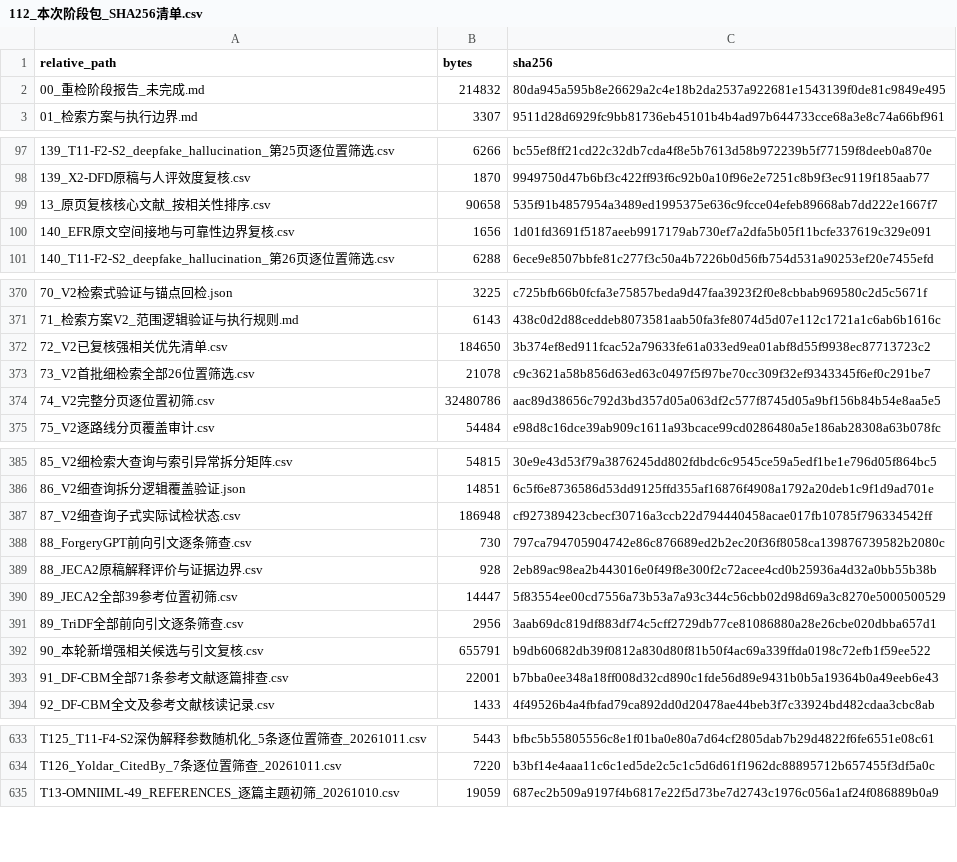
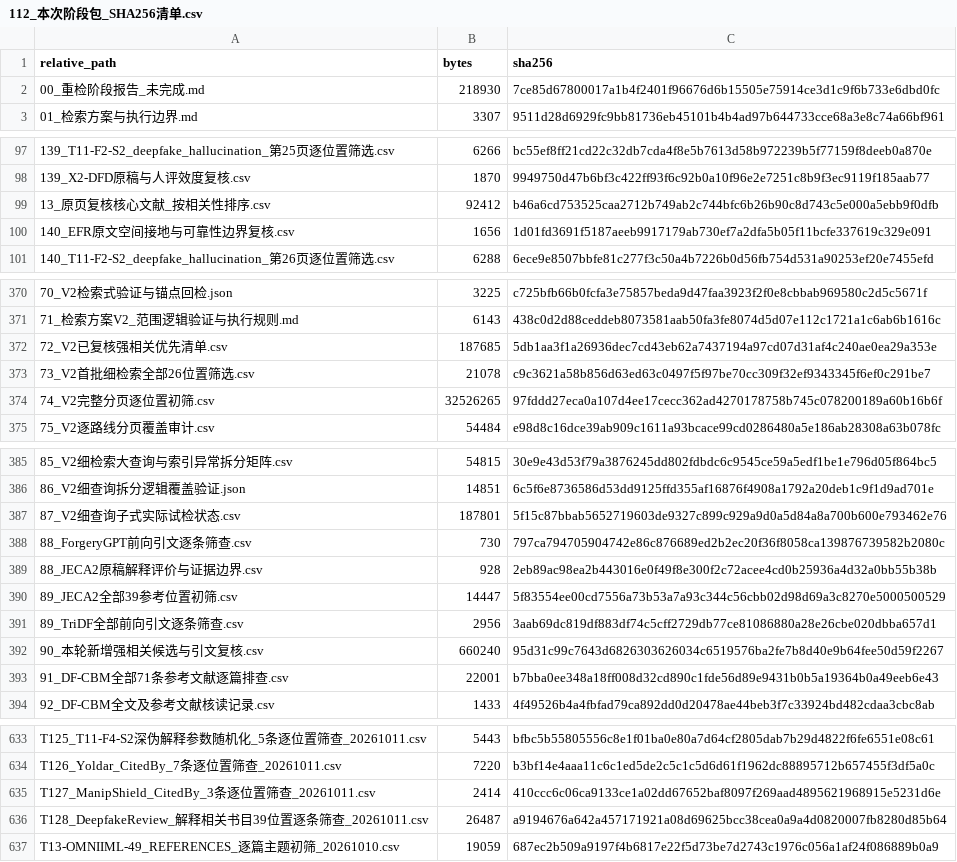
Before and after one commit to brodyZhao/my-research-project, a CSV file: outputs/图像鉴伪解释可靠性_重检_2026-10-05/112_本次阶段包_SHA256清单.csv, drawn as a sheet; only a part is shown, gaps mark what is left out; the diff covers the shown part only.

```diff
--- a/outputs/图像鉴伪解释可靠性_重检_2026-10-05/112_本次阶段包_SHA256清单.csv
+++ b/outputs/图像鉴伪解释可靠性_重检_2026-10-05/112_本次阶段包_SHA256清单.csv
@@ -1,3 +1,3 @@
 relative_path,bytes,sha256
-00_重检阶段报告_未完成.md,214832,80da945a595b8e26629a2c4e18b2da2537a922681e1543139f0de81c9849e495
+00_重检阶段报告_未完成.md,218930,7ce85d67800017a1b4f2401f96676d6b15505e75914ce3d1c9f6b733e6dbd0fc
 01_检索方案与执行边界.md,3307,9511d28d6929fc9bb81736eb45101b4b4ad97b644733cce68a3e8c74a66bf961
@@ -98,3 +98,3 @@
 139_X2-DFD原稿与人评效度复核.csv,1870,9949750d47b6bf3c422ff93f6c92b0a10f96e2e7251c8b9f3ec9119f185aab77
-13_原页复核核心文献_按相关性排序.csv,90658,535f91b4857954a3489ed1995375e636c9fcce04efeb89668ab7dd222e1667f7
+13_原页复核核心文献_按相关性排序.csv,92412,b46a6cd753525caa2712b749ab2c744bfc6b26b90c8d743c5e000a5ebb9f0dfb
 140_EFR原文空间接地与可靠性边界复核.csv,1656,1d01fd3691f5187aeeb9917179ab730ef7a2dfa5b05f11bcfe337619c329e091
@@ -371,5 +371,5 @@
 71_检索方案V2_范围逻辑验证与执行规则.md,6143,438c0d2d88ceddeb8073581aab50fa3fe8074d5d07e112c1721a1c6ab6b1616c
-72_V2已复核强相关优先清单.csv,184650,3b374ef8ed911fcac52a79633fe61a033ed9ea01abf8d55f9938ec87713723c2
+72_V2已复核强相关优先清单.csv,187685,5db1aa3f1a26936dec7cd43eb62a7437194a97cd07d31af4c240ae0ea29a353e
 73_V2首批细检索全部26位置筛选.csv,21078,c9c3621a58b856d63ed63c0497f5f97be70cc309f32ef9343345f6ef0c291be7
-74_V2完整分页逐位置初筛.csv,32480786,aac89d38656c792d3bd357d05a063df2c577f8745d05a9bf156b84b54e8aa5e5
+74_V2完整分页逐位置初筛.csv,32526265,97fddd27eca0a107d4ee17cecc362ad4270178758b745c078200189a60b16b6f
 75_V2逐路线分页覆盖审计.csv,54484,e98d8c16dce39ab909c1611a93bcace99cd0286480a5e186ab28308a63b078fc
@@ -386,3 +386,3 @@
 86_V2细查询拆分逻辑覆盖验证.json,14851,6c5f6e8736586d53dd9125ffd355af16876f4908a1792a20deb1c9f1d9ad701e
-87_V2细查询子式实际试检状态.csv,186948,cf927389423cbecf30716a3ccb22d794440458acae017fb10785f796334542ff
+87_V2细查询子式实际试检状态.csv,187801,5f15c87bbab5652719603de9327c899c929a9d0a5d84a8a700b600e793462e76
 88_ForgeryGPT前向引文逐条筛查.csv,730,797ca794705904742e86c876689ed2b2ec20f36f8058ca139876739582b2080c
@@ -391,3 +391,3 @@
 89_TriDF全部前向引文逐条筛查.csv,2956,3aab69dc819df883df74c5cff2729db77ce81086880a28e26cbe020dbba657d1
-90_本轮新增强相关候选与引文复核.csv,655791,b9db60682db39f0812a830d80f81b50f4ac69a339ffda0198c72efb1f59ee522
+90_本轮新增强相关候选与引文复核.csv,660240,95d31c99c7643d6826303626034c6519576ba2fe7b8d40e9b64fee50d59f2267
 91_DF-CBM全部71条参考文献逐篇排查.csv,22001,b7bba0ee348a18ff008d32cd890c1fde56d89e9431b0b5a19364b0a49eeb6e43
@@ -634,2 +634,4 @@ T125_T11-F4-S2深伪解释参数随机化_5条逐位置筛查_20261011.csv,5443,
 T126_Yoldar_CitedBy_7条逐位置筛查_20261011.csv,7220,b3bf14e4aaa11c6c1ed5de2c5c1c5d6d61f1962dc88895712b657455f3df5a0c
+T127_ManipShield_CitedBy_3条逐位置筛查_20261011.csv,2414,410ccc6c06ca9133ce1a02dd67652baf8097f269aad4895621968915e5231d6e
+T128_DeepfakeReview_解释相关书目39位置逐条筛查_20261011.csv,26487,a9194676a642a457171921a08d69625bcc38cea0a9a4d0820007fb8280d85b64
 T13-OMNIIML-49_REFERENCES_逐篇主题初筛_20261010.csv,19059,687ec2b509a9197f4b6817e22f5d73be7d2743c1976c056a1af24f086889b0a9
```
Also changed, not shown: 2 edited cells elsewhere in this file, outputs/图像鉴伪解释可靠性_重检_2026-10-05/172_强相关核心及邻接论文原文解释可靠性效度核读.csv, outputs/图像鉴伪解释可靠性_重检_2026-10-05/72_V2已复核强相关优先清单.csv, 5 other files.
